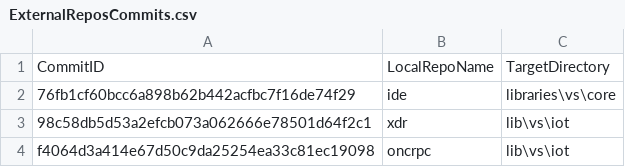
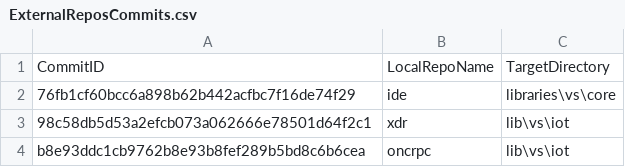
Before and after one commit to ATECoder/dn.onc.rpc, a CSV file: ExternalReposCommits.csv, drawn as a sheet.

```diff
--- a/ExternalReposCommits.csv
+++ b/ExternalReposCommits.csv
@@ -3,2 +3,2 @@ CommitID,LocalRepoName,TargetDirectory
 98c58db5d53a2efcb073a062666e78501d64f2c1,xdr,lib\vs\iot
-f4064d3a414e67d50c9da25254ea33c81ec19098,oncrpc,lib\vs\iot
+b8e93ddc1cb9762b8e93b8fef289b5bd8c6b6cea,oncrpc,lib\vs\iot
```
Also changed, not shown: 1 other file.
